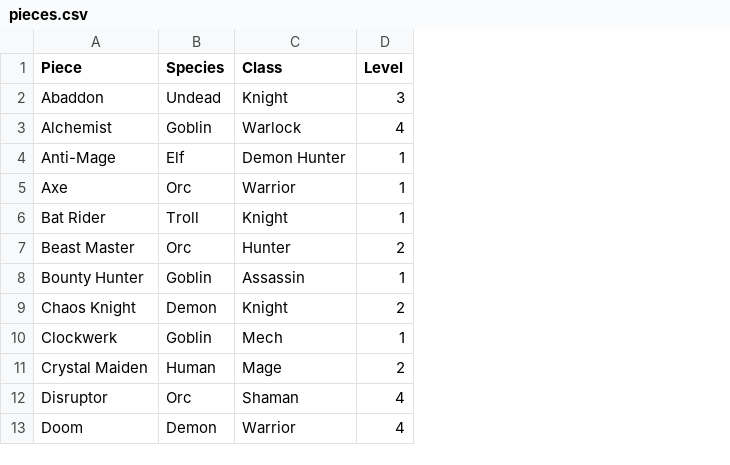
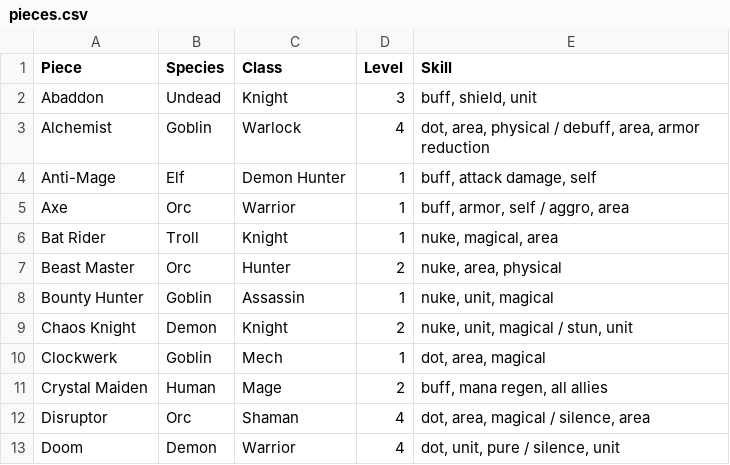
Before and after one commit to ellysh/dota-auto-chess-picker, a CSV file: database/csv/pieces.csv, drawn as a sheet; only a part is shown; the diff names each change by its address in the sheet, - before the commit and + after, or states it on an @@ line.

Commit message:
Add pieces skills to the Database

```diff
--- a/database/csv/pieces.csv
+++ b/database/csv/pieces.csv
+column E (Skill), rows 2-13: buff, shield, unit | dot, area, physical / debuff, area, armor reduction | buff, attack damage, self | buff, armor, self / aggro, area | nuke, magical, area | nuke, area, physical | nuke, unit, magical | nuke, unit, magical / stun, unit | dot, area, magical | buff, mana regen, all allies | dot, area, magical / silence, area | dot, unit, pure / silence, unit
```
Also changed, not shown: 2 other files.
